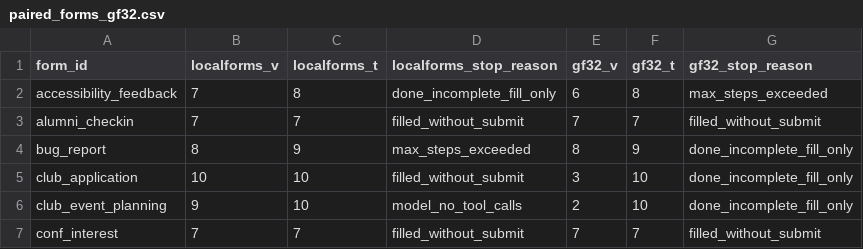
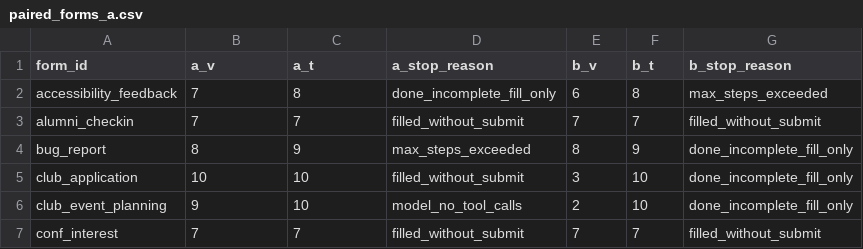
Before and after one commit to BharatVe/Learning-to-Interact-with-Web-Forms, a CSV file: data/localforms_comparison_analysis/paired_forms_a.csv (was data/localforms_comparison_analysis/paired_forms_gf32.csv), drawn as a sheet; only a part is shown.

```diff
--- a/data/localforms_comparison_analysis/paired_forms_gf32.csv
+++ b/data/localforms_comparison_analysis/paired_forms_a.csv
@@ -1,2 +1,2 @@
-form_id,localforms_v,localforms_t,localforms_stop_reason,gf32_v,gf32_t,gf32_stop_reason
+form_id,a_v,a_t,a_stop_reason,b_v,b_t,b_stop_reason
 accessibility_feedback,7,8,done_incomplete_fill_only,6,8,max_steps_exceeded
```
Also changed, not shown: data/localforms_comparison_analysis/comparison_summary.csv, 14 other files.
